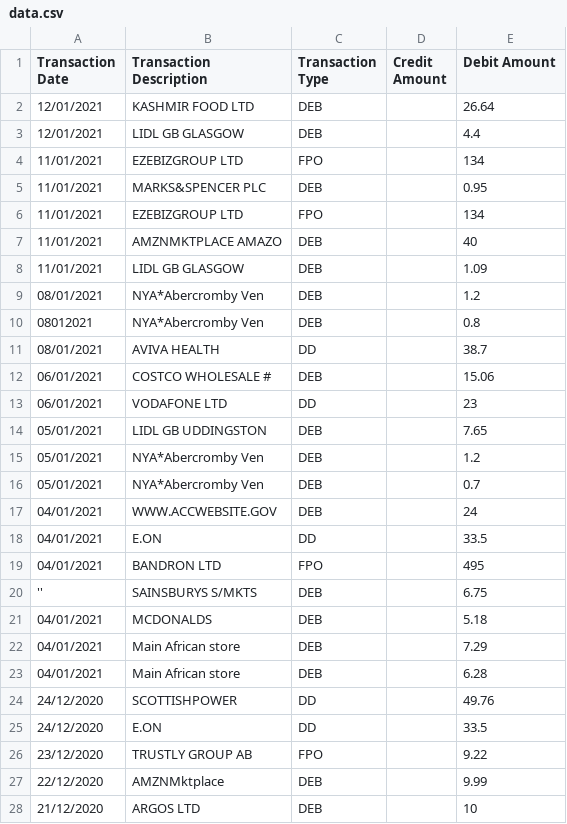
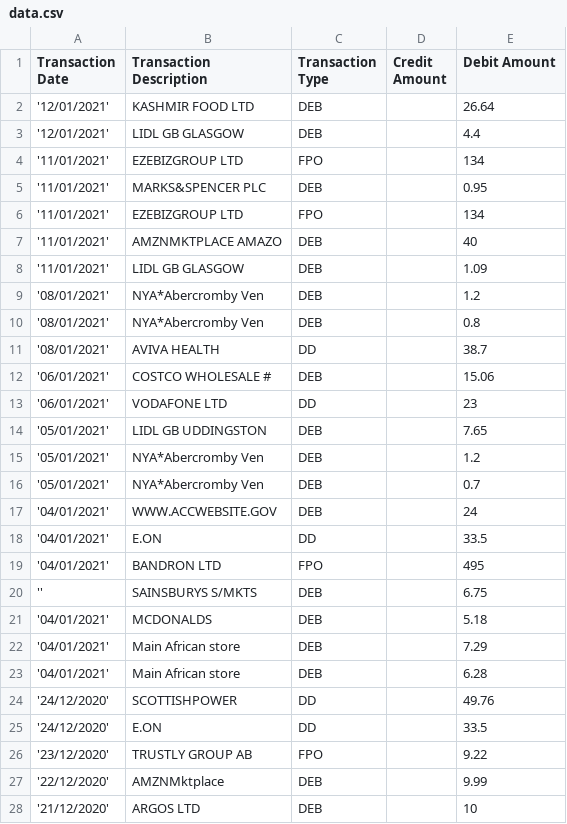
Before and after one commit to chisoftltd/PandasCleaningDataofWrongFormat, a CSV file: data.csv, drawn as a sheet; only a part is shown; the diff covers the shown part only.

```diff
--- a/data.csv
+++ b/data.csv
@@ -1,28 +1,28 @@
 Transaction Date,Transaction Description,Transaction Type,Credit Amount,Debit Amount
-12/01/2021,KASHMIR FOOD LTD,DEB,,26.64
-12/01/2021,LIDL GB GLASGOW,DEB,,4.4
-11/01/2021,EZEBIZGROUP LTD,FPO,,134
-11/01/2021,MARKS&SPENCER PLC,DEB,,0.95
-11/01/2021,EZEBIZGROUP LTD,FPO,,134
-11/01/2021,AMZNMKTPLACE AMAZO,DEB,,40
-11/01/2021,LIDL GB GLASGOW,DEB,,1.09
-08/01/2021,NYA*Abercromby Ven,DEB,,1.2
-08012021,NYA*Abercromby Ven,DEB,,0.8
-08/01/2021,AVIVA HEALTH,DD,,38.7
-06/01/2021,COSTCO WHOLESALE #,DEB,,15.06
-06/01/2021,VODAFONE LTD,DD,,23
-05/01/2021,LIDL GB UDDINGSTON,DEB,,7.65
-05/01/2021,NYA*Abercromby Ven,DEB,,1.2
-05/01/2021,NYA*Abercromby Ven,DEB,,0.7
-04/01/2021,WWW.ACCWEBSITE.GOV,DEB,,24
-04/01/2021,E.ON,DD,,33.5
-04/01/2021,BANDRON LTD,FPO,,495
+'12/01/2021',KASHMIR FOOD LTD,DEB,,26.64
+'12/01/2021',LIDL GB GLASGOW,DEB,,4.4
+'11/01/2021',EZEBIZGROUP LTD,FPO,,134
+'11/01/2021',MARKS&SPENCER PLC,DEB,,0.95
+'11/01/2021',EZEBIZGROUP LTD,FPO,,134
+'11/01/2021',AMZNMKTPLACE AMAZO,DEB,,40
+'11/01/2021',LIDL GB GLASGOW,DEB,,1.09
+'08/01/2021',NYA*Abercromby Ven,DEB,,1.2
+'08/01/2021',NYA*Abercromby Ven,DEB,,0.8
+'08/01/2021',AVIVA HEALTH,DD,,38.7
+'06/01/2021',COSTCO WHOLESALE #,DEB,,15.06
+'06/01/2021',VODAFONE LTD,DD,,23
+'05/01/2021',LIDL GB UDDINGSTON,DEB,,7.65
+'05/01/2021',NYA*Abercromby Ven,DEB,,1.2
+'05/01/2021',NYA*Abercromby Ven,DEB,,0.7
+'04/01/2021',WWW.ACCWEBSITE.GOV,DEB,,24
+'04/01/2021',E.ON,DD,,33.5
+'04/01/2021',BANDRON LTD,FPO,,495
 '',SAINSBURYS S/MKTS,DEB,,6.75
-04/01/2021,MCDONALDS,DEB,,5.18
-04/01/2021,Main African store,DEB,,7.29
-04/01/2021,Main African store,DEB,,6.28
-24/12/2020,SCOTTISHPOWER,DD,,49.76
-24/12/2020,E.ON,DD,,33.5
-23/12/2020,TRUSTLY GROUP AB,FPO,,9.22
-22/12/2020,AMZNMktplace,DEB,,9.99
-21/12/2020,ARGOS LTD,DEB,,10
+'04/01/2021',MCDONALDS,DEB,,5.18
+'04/01/2021',Main African store,DEB,,7.29
+'04/01/2021',Main African store,DEB,,6.28
+'24/12/2020',SCOTTISHPOWER,DD,,49.76
+'24/12/2020',E.ON,DD,,33.5
+'23/12/2020',TRUSTLY GROUP AB,FPO,,9.22
+'22/12/2020',AMZNMktplace,DEB,,9.99
+'21/12/2020',ARGOS LTD,DEB,,10
```
Also changed, not shown: 80 edited cells elsewhere in this file, 1 other file.
